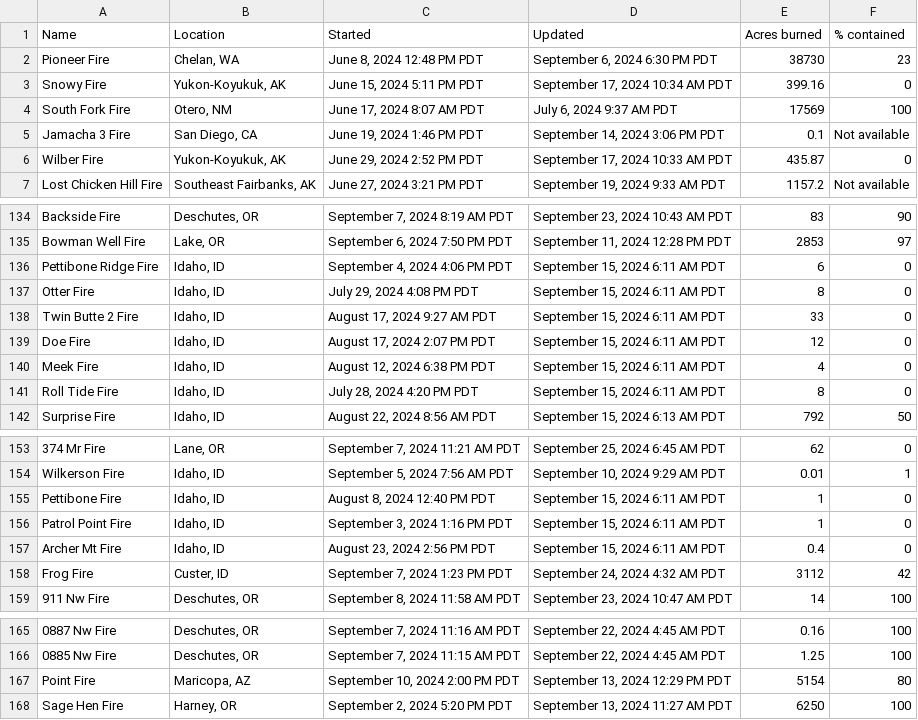
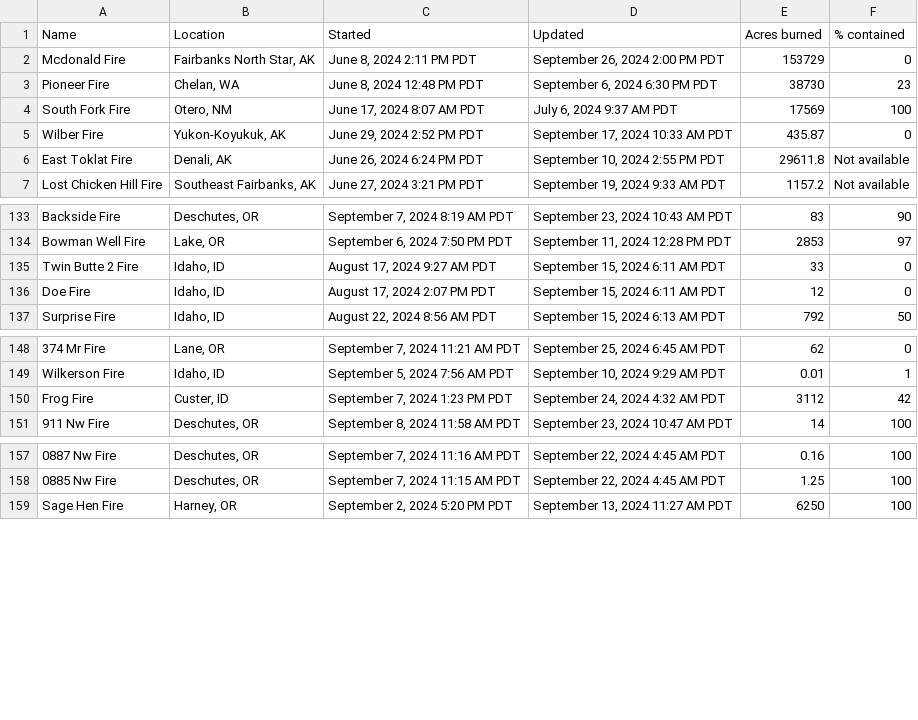
Before and after one commit to cbs-news-data/wildfire_watch, a CSV file: data/wildfires_datawrapper_save.csv, drawn as a sheet; only a part is shown, gaps mark what is left out; removed rows and columns are numbered as before the commit, all else as after; the diff covers the shown part only; the diff names each change by its address in the sheet, - before the commit and + after, or states it on an @@ line.

```diff
--- a/data/wildfires_datawrapper_save.csv
+++ b/data/wildfires_datawrapper_save.csv
+row 2: Mcdonald Fire | Fairbanks North Star, AK | June 8, 2024 2:11 PM PDT | September 26, 2024 2:00 PM PDT | 153729 | 0
-row 3: Snowy Fire | Yukon-Koyukuk, AK | June 15, 2024 5:11 PM PDT | September 17, 2024 10:34 AM PDT | 399.16 | 0
-row 5: Jamacha 3 Fire | San Diego, CA | June 19, 2024 1:46 PM PDT | September 14, 2024 3:06 PM PDT | 0.1 | Not available
+row 6: East Toklat Fire | Denali, AK | June 26, 2024 6:24 PM PDT | September 10, 2024 2:55 PM PDT | 29611.8 | Not available
-row 136: Pettibone Ridge Fire | Idaho, ID | September 4, 2024 4:06 PM PDT | September 15, 2024 6:11 AM PDT | 6 | 0
-row 137: Otter Fire | Idaho, ID | July 29, 2024 4:08 PM PDT | September 15, 2024 6:11 AM PDT | 8 | 0
-row 140: Meek Fire | Idaho, ID | August 12, 2024 6:38 PM PDT | September 15, 2024 6:11 AM PDT | 4 | 0
-row 141: Roll Tide Fire | Idaho, ID | July 28, 2024 4:20 PM PDT | September 15, 2024 6:11 AM PDT | 8 | 0
-row 155: Pettibone Fire | Idaho, ID | August 8, 2024 12:40 PM PDT | September 15, 2024 6:11 AM PDT | 1 | 0
-row 156: Patrol Point Fire | Idaho, ID | September 3, 2024 1:16 PM PDT | September 15, 2024 6:11 AM PDT | 1 | 0
-row 157: Archer Mt Fire | Idaho, ID | August 23, 2024 2:56 PM PDT | September 15, 2024 6:11 AM PDT | 0.4 | 0
-row 167: Point Fire | Maricopa, AZ | September 10, 2024 2:00 PM PDT | September 13, 2024 12:29 PM PDT | 5154 | 80
```
Also changed, not shown: 2 removed rows and 12 edited cells elsewhere in this file, data/wildfires_save.csv, 4 other files.
